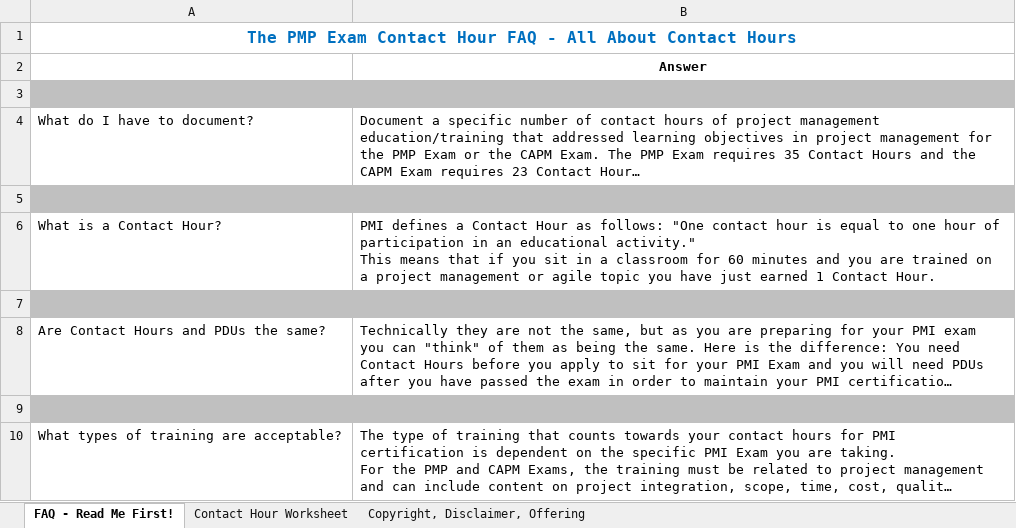
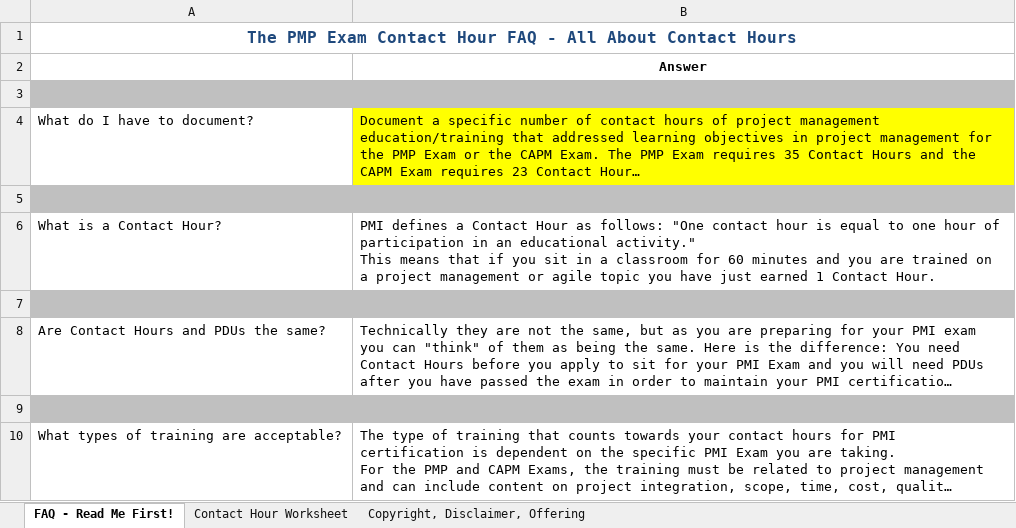
Before and after one commit to moyoem/Hello-World, an Excel workbook: Contact_Hour_Worksheet.xlsx, sheet FAQ - Read Me First!, drawn as a sheet; only a part is shown; long unchanged cells end in …; values as stored, in another font and other column widths than the file's, no borders; the diff names each change by its address in the sheet, - before the commit and + after, or states it on an @@ line.

Commit message:
changed the style of the file

```diff
--- a/Contact_Hour_Worksheet.xlsx (sheet FAQ - Read Me First!)
+++ b/Contact_Hour_Worksheet.xlsx (sheet FAQ - Read Me First!)
-A1 text colour: #0070C0
+A1 text colour: #1F497D
-B4 fill: none
+B4 fill: #FFFF00
```
